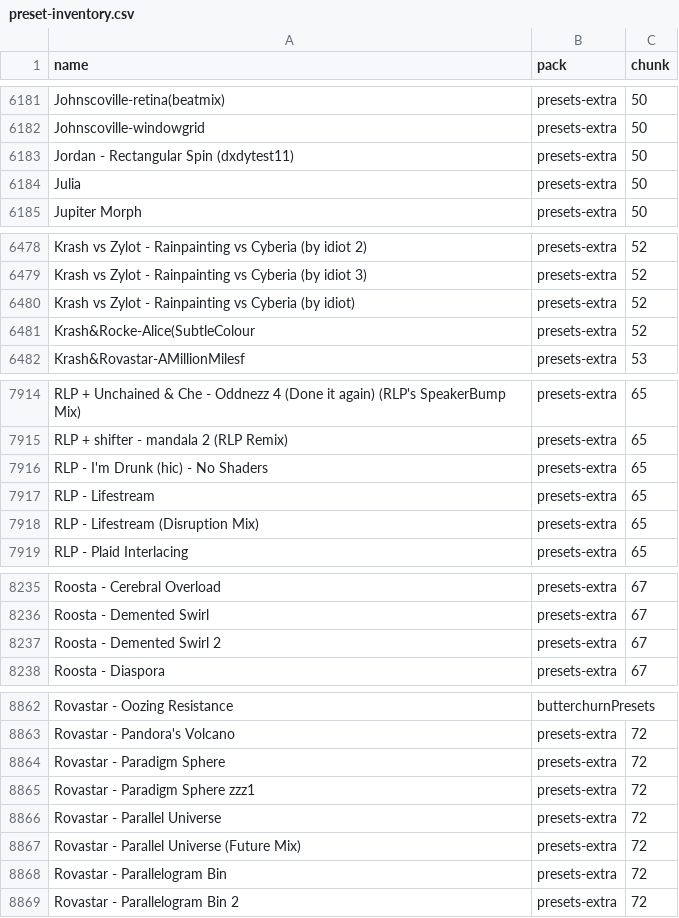
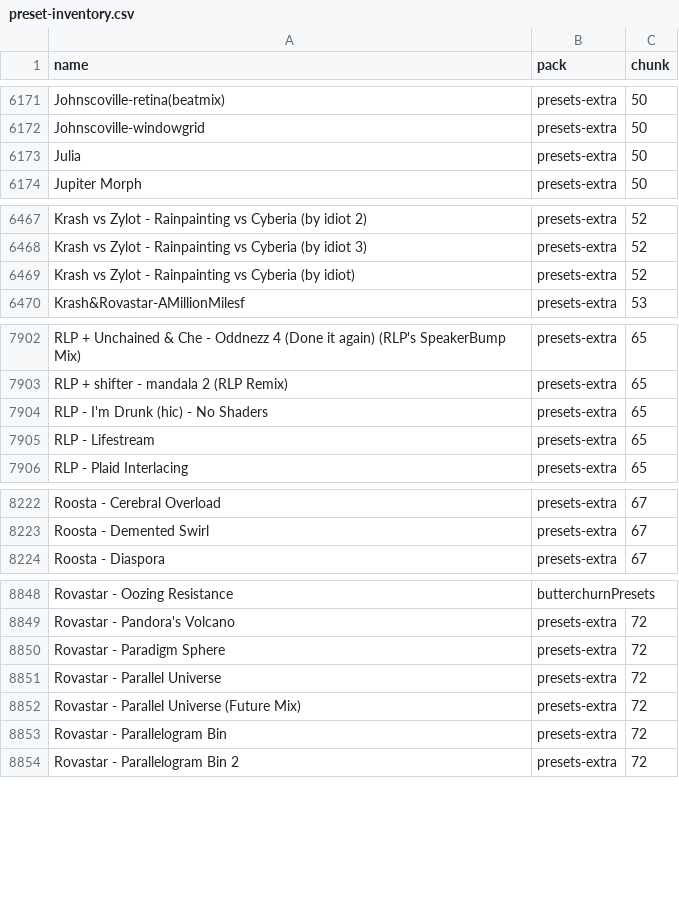
Before and after one commit to abuzucom/1a2n-web-visualizer, a CSV file: preset-inventory.csv, drawn as a sheet; only a part is shown, gaps mark what is left out; the diff covers the shown part only.

Commit message:
chore: remove 38 requested presets (#176)
Removes 38 presets from the library. The removals cover 26 mainline
presets from `src/presets-extra/`, 11 `[EXP] ` presets, and 1 `[EXP3] `
preset. The mainline removals ran through `tools/remove_presets.js`.
The experimental removals ran through
`tools/remove-experimental-duplicates.py`. The preset inventory now
holds 17,946 rows across 582 logical chunks.

Co-authored-by: itsjustatank
Assisted-by: minimax-m3.1-flash

```diff
--- a/preset-inventory.csv
+++ b/preset-inventory.csv
@@ -6182,3 +6172,2 @@ Johnscoville-retina(beatmix),presets-extra,50
 Johnscoville-windowgrid,presets-extra,50
-Jordan - Rectangular Spin (dxdytest11),presets-extra,50
 Julia,presets-extra,50
@@ -6480,3 +6469,2 @@ Krash vs Zylot - Rainpainting vs Cyberia (by idiot 3),presets-extra,52
 Krash vs Zylot - Rainpainting vs Cyberia (by idiot),presets-extra,52
-Krash&Rocke-Alice(SubtleColour,presets-extra,52
 Krash&Rovastar-AMillionMilesf,presets-extra,53
@@ -7917,3 +7905,2 @@ RLP - I'm Drunk (hic) - No Shaders,presets-extra,65
 RLP - Lifestream,presets-extra,65
-RLP - Lifestream (Disruption Mix),presets-extra,65
 RLP - Plaid Interlacing,presets-extra,65
@@ -8236,3 +8223,2 @@ Roosta - Cerebral Overload,presets-extra,67
 Roosta - Demented Swirl,presets-extra,67
-Roosta - Demented Swirl 2,presets-extra,67
 Roosta - Diaspora,presets-extra,67
@@ -8864,3 +8850,2 @@ Rovastar - Pandora's Volcano,presets-extra,72
 Rovastar - Paradigm Sphere,presets-extra,72
-Rovastar - Paradigm Sphere zzz1,presets-extra,72
 Rovastar - Parallel Universe,presets-extra,72
```
Also changed, not shown: 33 removed rows elsewhere in this file, 45 other files.
